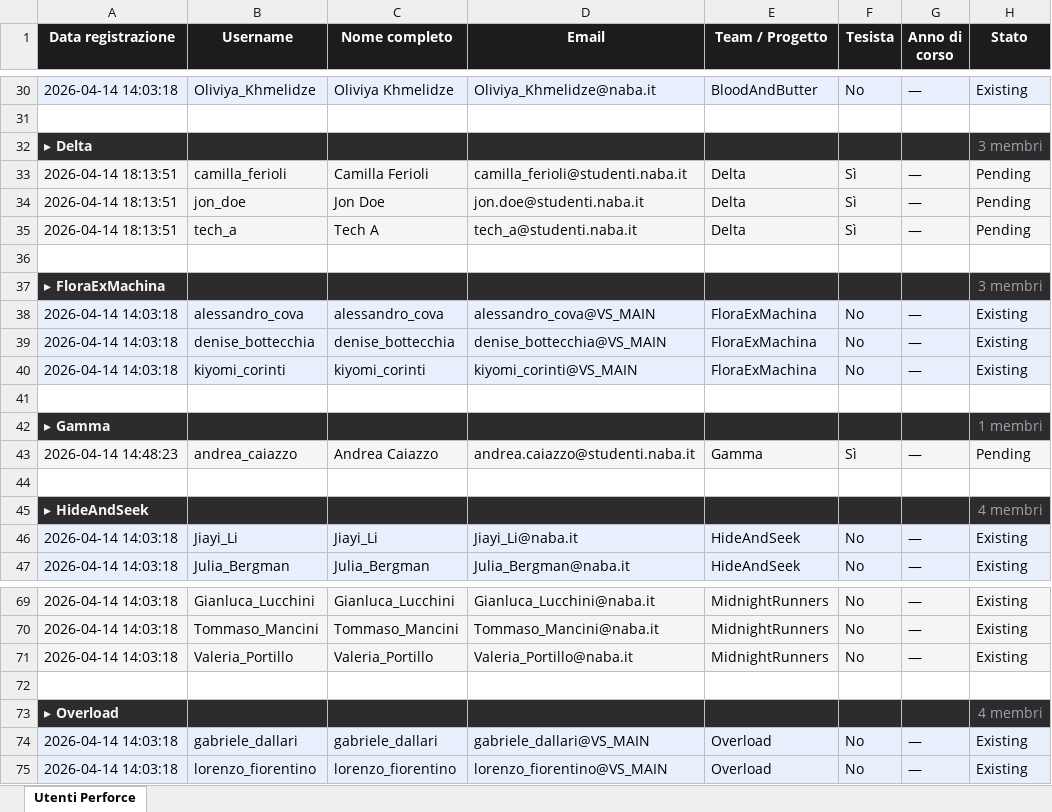
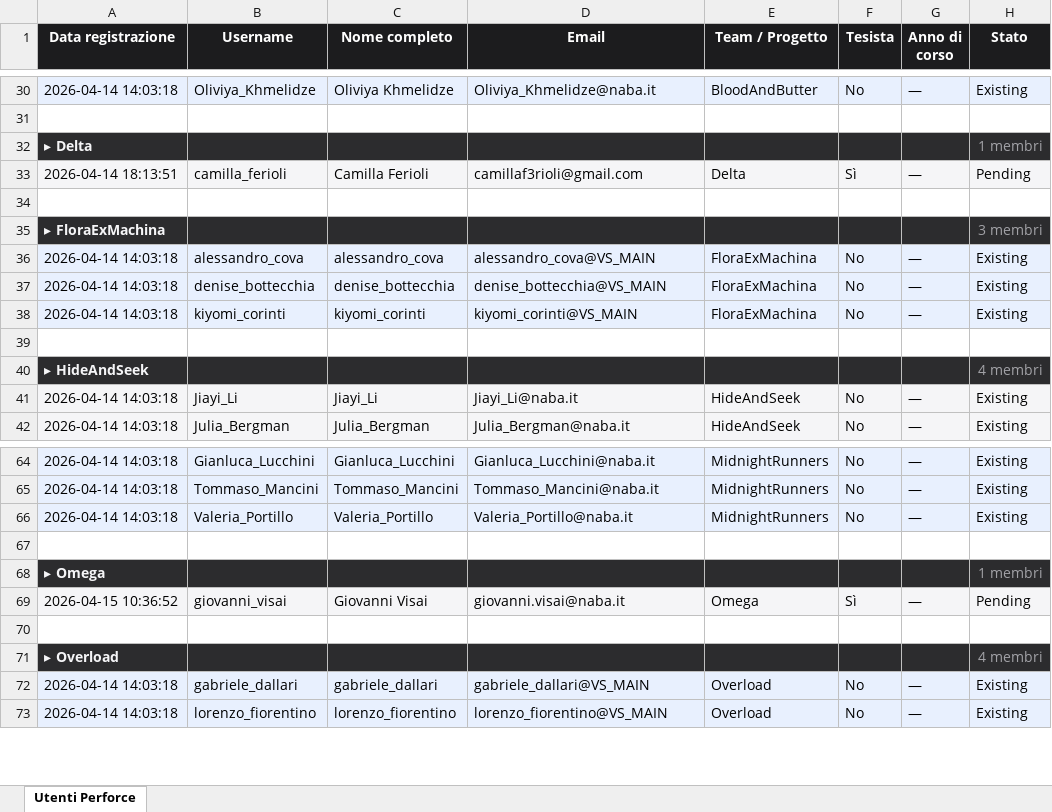
Before and after one commit to TechNABA/perforce-registration, an Excel workbook: data/users.xlsx, sheet Utenti Perforce, drawn as a sheet; only a part is shown, gaps mark what is left out; values as stored, in another font and other column widths than the file's, no borders; removed rows and columns are numbered as before the commit, all else as after; the diff names each change by its address in the sheet, - before the commit and + after, or states it on an @@ line.

```diff
--- a/data/users.xlsx (sheet Utenti Perforce)
+++ b/data/users.xlsx (sheet Utenti Perforce)
-H32 (Stato): 3 membri
+H32 (Stato): 1 membri
-D33 (Email): camilla_ferioli@studenti.naba.it
+D33 (Email): camillaf3rioli@gmail.com
-row 34: 2026-04-14 18:13:51 | jon_doe | Jon Doe | jon.doe@studenti.naba.it | Delta | Sì | — | Pending
-row 35: 2026-04-14 18:13:51 | tech_a | Tech A | tech_a@studenti.naba.it | Delta | Sì | — | Pending
-row 41: (empty)
-row 42: ▸ Gamma |  |  |  |  |  |  | 1 membri
-row 43: 2026-04-14 14:48:23 | andrea_caiazzo | Andrea Caiazzo | andrea.caiazzo@studenti.naba.it | Gamma | Sì | — | Pending
+row 67: (empty)
+row 68: ▸ Omega |  |  |  |  |  |  | 1 membri
+row 69: 2026-04-15 10:36:52 | giovanni_visai | Giovanni Visai | giovanni.visai@naba.it | Omega | Sì | — | Pending
```
Also changed, not shown: 1 other file.
